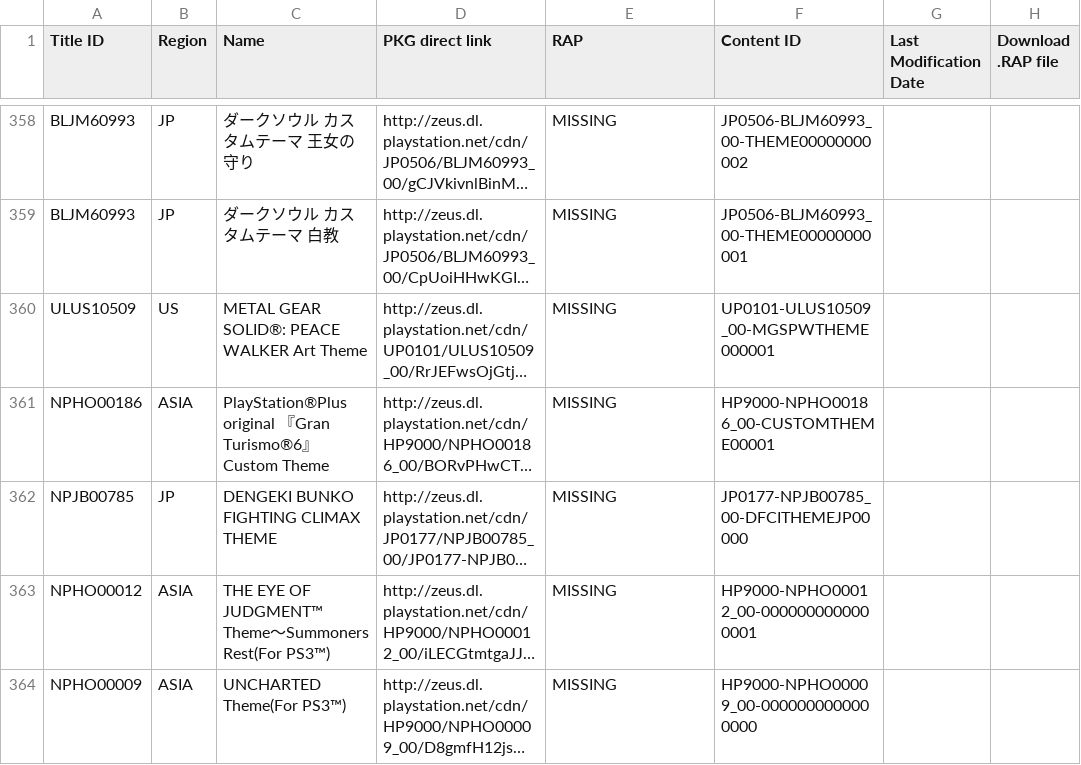
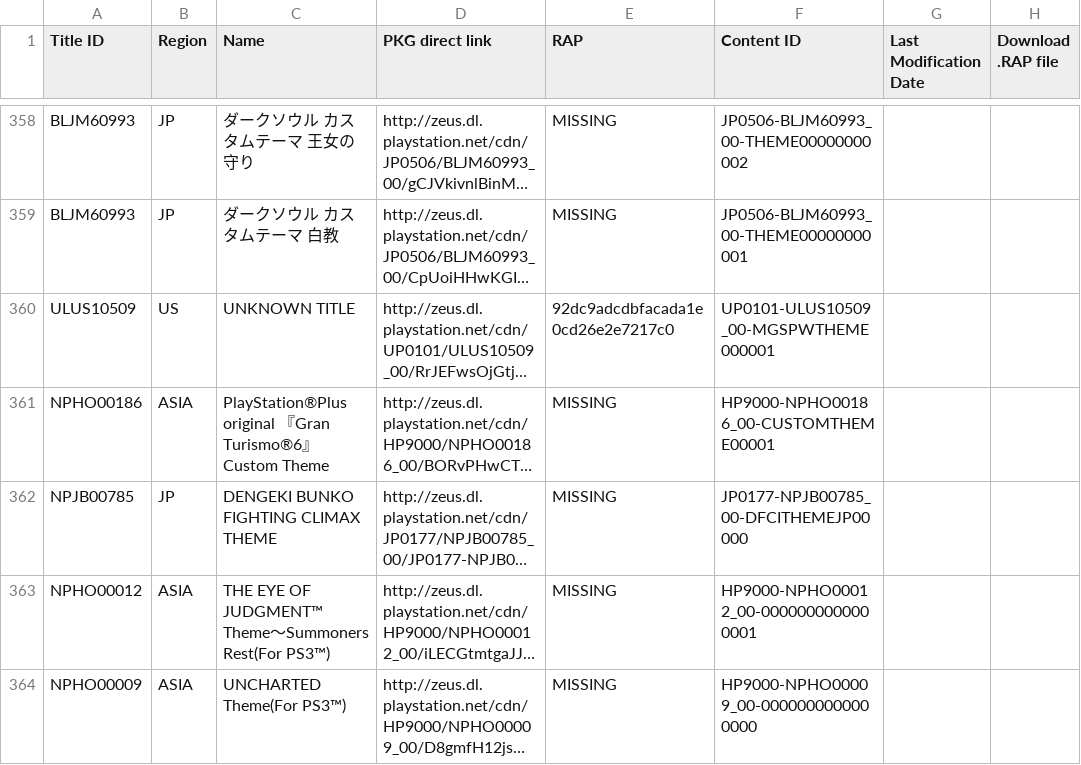
Before and after one commit to jy95/pkgi-ps3-nopaystation, a TSV file: input/pending_PS3_THEMES.tsv, drawn as a sheet; only a part is shown, gaps mark what is left out; long unchanged cells end in …; the diff names each change by its address in the sheet, - before the commit and + after, or states it on an @@ line.

```diff
--- a/input/pending_PS3_THEMES.tsv
+++ b/input/pending_PS3_THEMES.tsv
-C360 (Name): METAL GEAR SOLID®: PEACE WALKER Art Theme
+C360 (Name): UNKNOWN TITLE
-E360 (RAP): MISSING
+E360 (RAP): 92dc9adcdbfacada1e0cd26e2e7217c0
```
Also changed, not shown: output/pkgi_themes_pending.csv, 5 other files.
